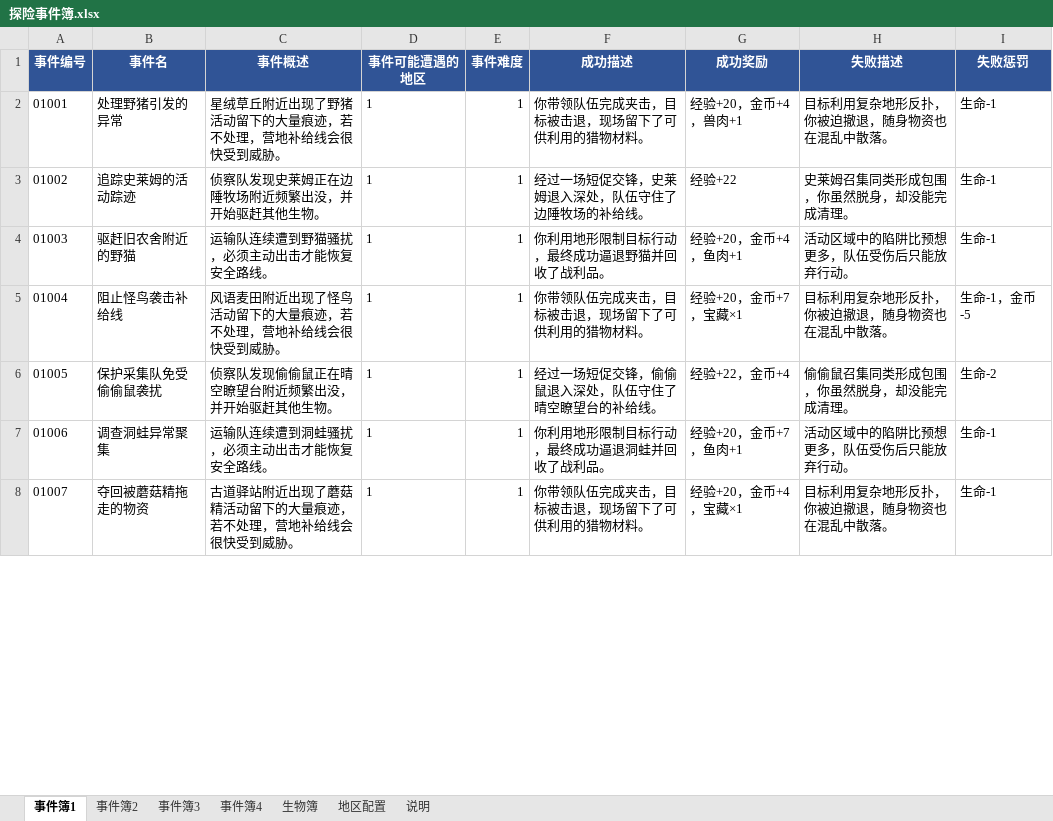
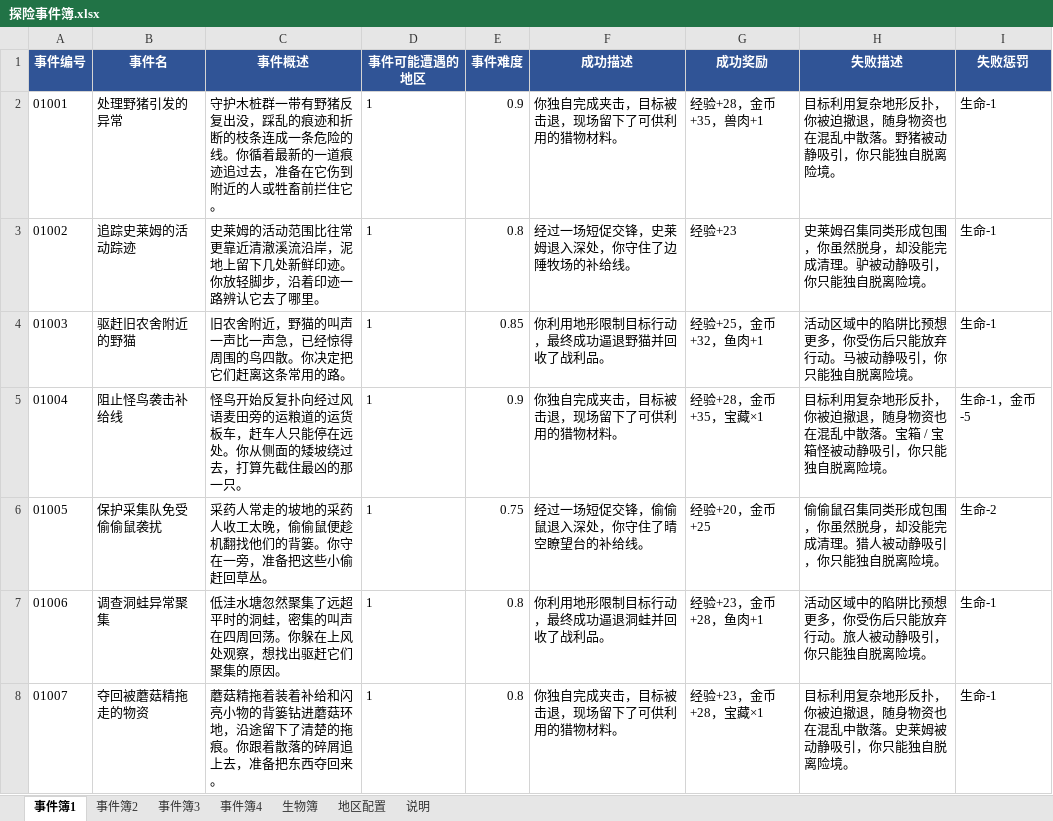
Before and after one commit to fuha0/CatAdventage, an Excel workbook: Materials/探险事件簿.xlsx, sheet 事件簿1, drawn as a sheet; only a part is shown; values as stored, in another font and other column widths than the file's, no borders; the diff covers the shown part only; the diff names each change by its address in the sheet, - before the commit and + after, or states it on an @@ line.

```diff
--- a/Materials/探险事件簿.xlsx (sheet 事件簿1)
+++ b/Materials/探险事件簿.xlsx (sheet 事件簿1)
-C2 (事件概述): 星绒草丘附近出现了野猪活动留下的大量痕迹，若不处理，营地补给线会很快受到威胁。
+C2 (事件概述): 守护木桩群一带有野猪反复出没，踩乱的痕迹和折断的枝条连成一条危险的线。你循着最新的一道痕迹追过去，准备在它伤到附近的人或牲畜前拦住它。
-E2 (事件难度): 1
+E2 (事件难度): 0.9
-F2 (成功描述): 你带领队伍完成夹击，目标被击退，现场留下了可供利用的猎物材料。
+F2 (成功描述): 你独自完成夹击，目标被击退，现场留下了可供利用的猎物材料。
-G2 (成功奖励): 经验+20，金币+4，兽肉+1
+G2 (成功奖励): 经验+28，金币+35，兽肉+1
-H2 (失败描述): 目标利用复杂地形反扑，你被迫撤退，随身物资也在混乱中散落。
+H2 (失败描述): 目标利用复杂地形反扑，你被迫撤退，随身物资也在混乱中散落。野猪被动静吸引，你只能独自脱离险境。
-C3 (事件概述): 侦察队发现史莱姆正在边陲牧场附近频繁出没，并开始驱赶其他生物。
+C3 (事件概述): 史莱姆的活动范围比往常更靠近清澈溪流沿岸，泥地上留下几处新鲜印迹。你放轻脚步，沿着印迹一路辨认它去了哪里。
-E3 (事件难度): 1
+E3 (事件难度): 0.8
-F3 (成功描述): 经过一场短促交锋，史莱姆退入深处，队伍守住了边陲牧场的补给线。
+F3 (成功描述): 经过一场短促交锋，史莱姆退入深处，你守住了边陲牧场的补给线。
-G3 (成功奖励): 经验+22
+G3 (成功奖励): 经验+23
-H3 (失败描述): 史莱姆召集同类形成包围，你虽然脱身，却没能完成清理。
+H3 (失败描述): 史莱姆召集同类形成包围，你虽然脱身，却没能完成清理。驴被动静吸引，你只能独自脱离险境。
-C4 (事件概述): 运输队连续遭到野猫骚扰，必须主动出击才能恢复安全路线。
+C4 (事件概述): 旧农舍附近，野猫的叫声一声比一声急，已经惊得周围的鸟四散。你决定把它们赶离这条常用的路。
-E4 (事件难度): 1
+E4 (事件难度): 0.85
-G4 (成功奖励): 经验+20，金币+4，鱼肉+1
+G4 (成功奖励): 经验+25，金币+32，鱼肉+1
-H4 (失败描述): 活动区域中的陷阱比预想更多，队伍受伤后只能放弃行动。
+H4 (失败描述): 活动区域中的陷阱比预想更多，你受伤后只能放弃行动。马被动静吸引，你只能独自脱离险境。
-C5 (事件概述): 风语麦田附近出现了怪鸟活动留下的大量痕迹，若不处理，营地补给线会很快受到威胁。
+C5 (事件概述): 怪鸟开始反复扑向经过风语麦田旁的运粮道的运货板车，赶车人只能停在远处。你从侧面的矮坡绕过去，打算先截住最凶的那一只。
-E5 (事件难度): 1
+E5 (事件难度): 0.9
-F5 (成功描述): 你带领队伍完成夹击，目标被击退，现场留下了可供利用的猎物材料。
+F5 (成功描述): 你独自完成夹击，目标被击退，现场留下了可供利用的猎物材料。
-G5 (成功奖励): 经验+20，金币+7，宝藏×1
+G5 (成功奖励): 经验+28，金币+35，宝藏×1
-H5 (失败描述): 目标利用复杂地形反扑，你被迫撤退，随身物资也在混乱中散落。
+H5 (失败描述): 目标利用复杂地形反扑，你被迫撤退，随身物资也在混乱中散落。宝箱 / 宝箱怪被动静吸引，你只能独自脱离险境。
-C6 (事件概述): 侦察队发现偷偷鼠正在晴空瞭望台附近频繁出没，并开始驱赶其他生物。
+C6 (事件概述): 采药人常走的坡地的采药人收工太晚，偷偷鼠便趁机翻找他们的背篓。你守在一旁，准备把这些小偷赶回草丛。
-E6 (事件难度): 1
+E6 (事件难度): 0.75
-F6 (成功描述): 经过一场短促交锋，偷偷鼠退入深处，队伍守住了晴空瞭望台的补给线。
+F6 (成功描述): 经过一场短促交锋，偷偷鼠退入深处，你守住了晴空瞭望台的补给线。
-G6 (成功奖励): 经验+22，金币+4
+G6 (成功奖励): 经验+20，金币+25
-H6 (失败描述): 偷偷鼠召集同类形成包围，你虽然脱身，却没能完成清理。
+H6 (失败描述): 偷偷鼠召集同类形成包围，你虽然脱身，却没能完成清理。猎人被动静吸引，你只能独自脱离险境。
-C7 (事件概述): 运输队连续遭到洞蛙骚扰，必须主动出击才能恢复安全路线。
+C7 (事件概述): 低洼水塘忽然聚集了远超平时的洞蛙，密集的叫声在四周回荡。你躲在上风处观察，想找出驱赶它们聚集的原因。
-E7:E8 (事件难度): 1
+E7:E8 (事件难度): 0.8
-G7 (成功奖励): 经验+20，金币+7，鱼肉+1
+G7 (成功奖励): 经验+23，金币+28，鱼肉+1
-H7 (失败描述): 活动区域中的陷阱比预想更多，队伍受伤后只能放弃行动。
+H7 (失败描述): 活动区域中的陷阱比预想更多，你受伤后只能放弃行动。旅人被动静吸引，你只能独自脱离险境。
-C8 (事件概述): 古道驿站附近出现了蘑菇精活动留下的大量痕迹，若不处理，营地补给线会很快受到威胁。
+C8 (事件概述): 蘑菇精拖着装着补给和闪亮小物的背篓钻进蘑菇环地，沿途留下了清楚的拖痕。你跟着散落的碎屑追上去，准备把东西夺回来。
-F8 (成功描述): 你带领队伍完成夹击，目标被击退，现场留下了可供利用的猎物材料。
+F8 (成功描述): 你独自完成夹击，目标被击退，现场留下了可供利用的猎物材料。
-G8 (成功奖励): 经验+20，金币+4，宝藏×1
+G8 (成功奖励): 经验+23，金币+28，宝藏×1
-H8 (失败描述): 目标利用复杂地形反扑，你被迫撤退，随身物资也在混乱中散落。
+H8 (失败描述): 目标利用复杂地形反扑，你被迫撤退，随身物资也在混乱中散落。史莱姆被动静吸引，你只能独自脱离险境。
```
Also changed, not shown: 26 added rows, 1 removed row and 190 edited cells elsewhere in this sheet, sheet 事件簿2, sheet 事件簿3, sheet 事件簿4, sheet 地区配置, Materials/成就簿.xlsx, Materials/物品簿.xlsx, 26 other files.
